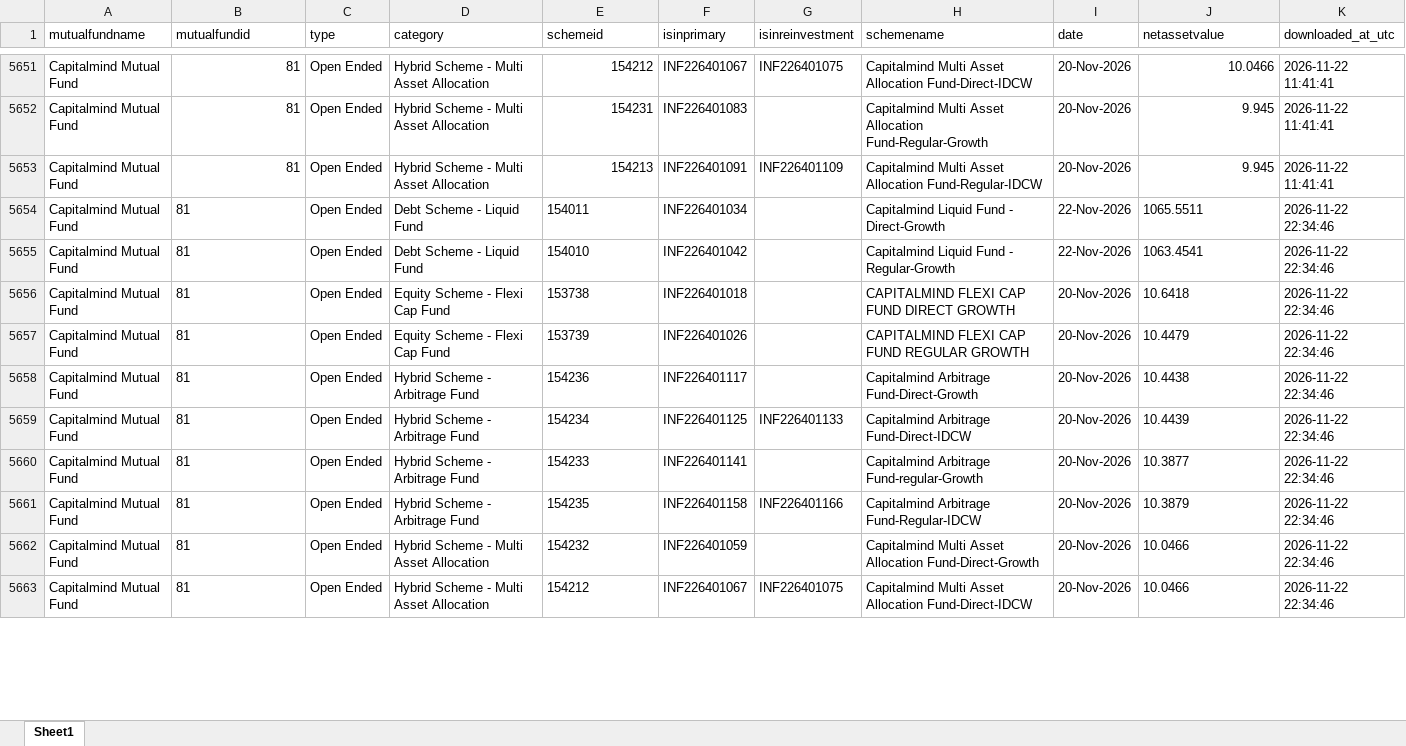
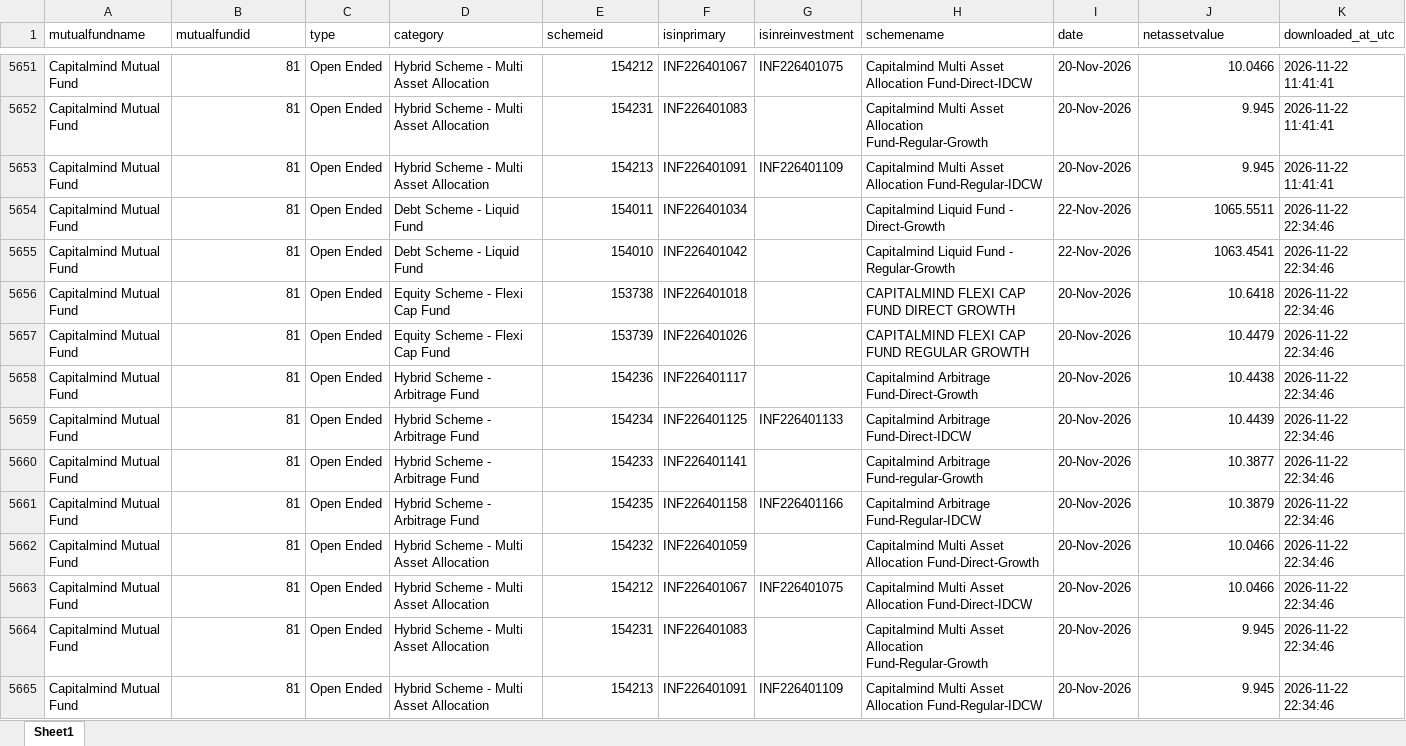
Before and after one commit to ravi-capitalmindmf/dailynavupdate, an Excel workbook: nav_history/nav_mfid81.xlsx, sheet Sheet1, drawn as a sheet; only a part is shown, gaps mark what is left out; values as stored, in another font and other column widths than the file's, no borders; the diff covers the shown part only; the diff names each change by its address in the sheet, - before the commit and + after, or states it on an @@ line.

```diff
--- a/nav_history/nav_mfid81.xlsx (sheet Sheet1)
+++ b/nav_history/nav_mfid81.xlsx (sheet Sheet1)
-B5654:B5663 alignment: left
+B5654:B5663 alignment: right
-E5654:E5663 alignment: left
+E5654:E5663 alignment: right
-J5654:J5663 alignment: left
+J5654:J5663 alignment: right
+row 5664: Capitalmind Mutual Fund | 81 | Open Ended | Hybrid Scheme - Multi Asset Allocation | 154231 | INF226401083 |  | Capitalmind Multi Asset Allocation Fund-Regular-Growth | 20-Nov-2026 | 9.945 | 2026-11-22 22:34:46
+row 5665: Capitalmind Mutual Fund | 81 | Open Ended | Hybrid Scheme - Multi Asset Allocation | 154213 | INF226401091 | INF226401109 | Capitalmind Multi Asset Allocation Fund-Regular-IDCW | 20-Nov-2026 | 9.945 | 2026-11-22 22:34:46
```
Also changed, not shown: 10 added rows and 2 edited cells elsewhere in this sheet.
